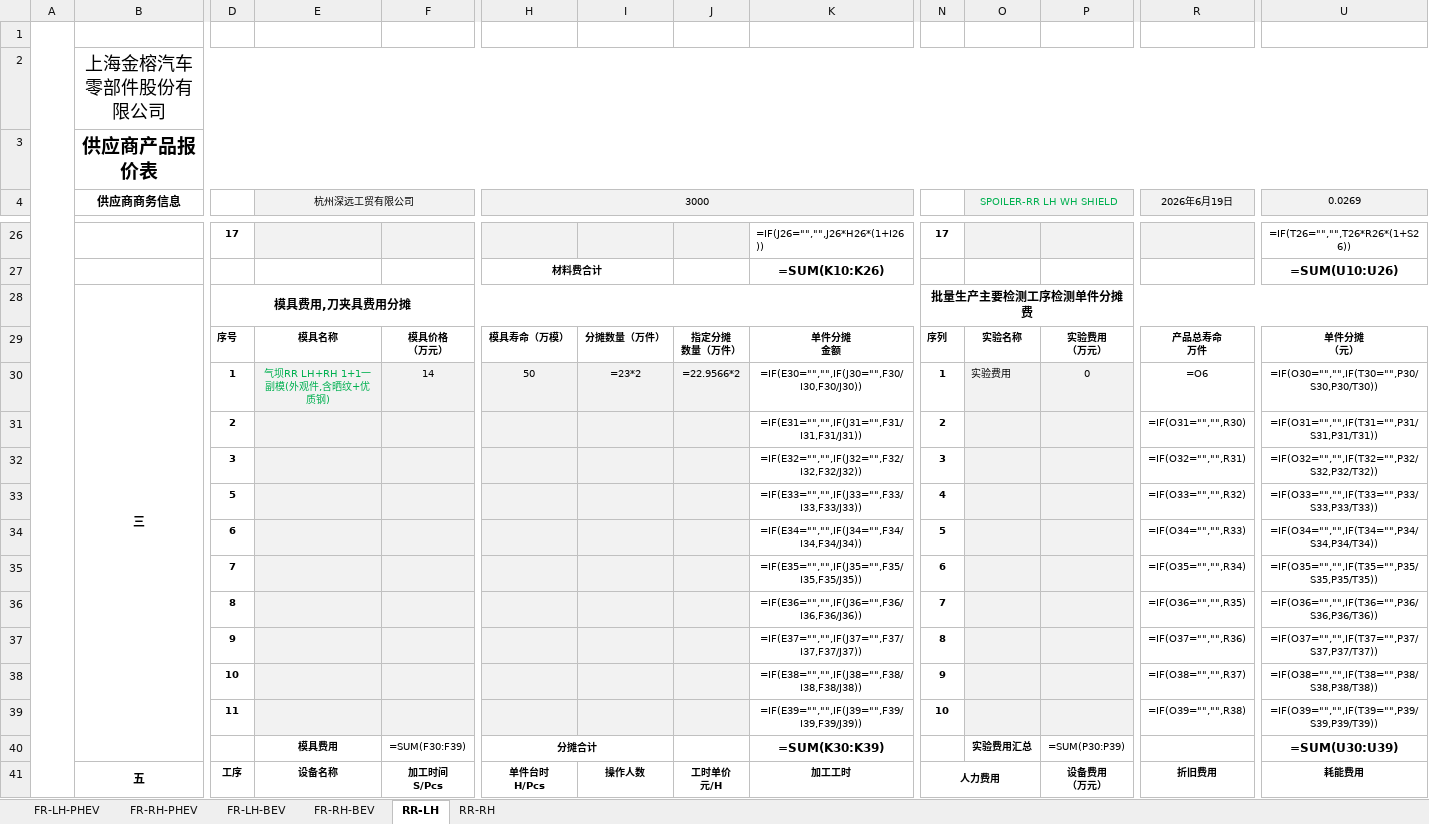
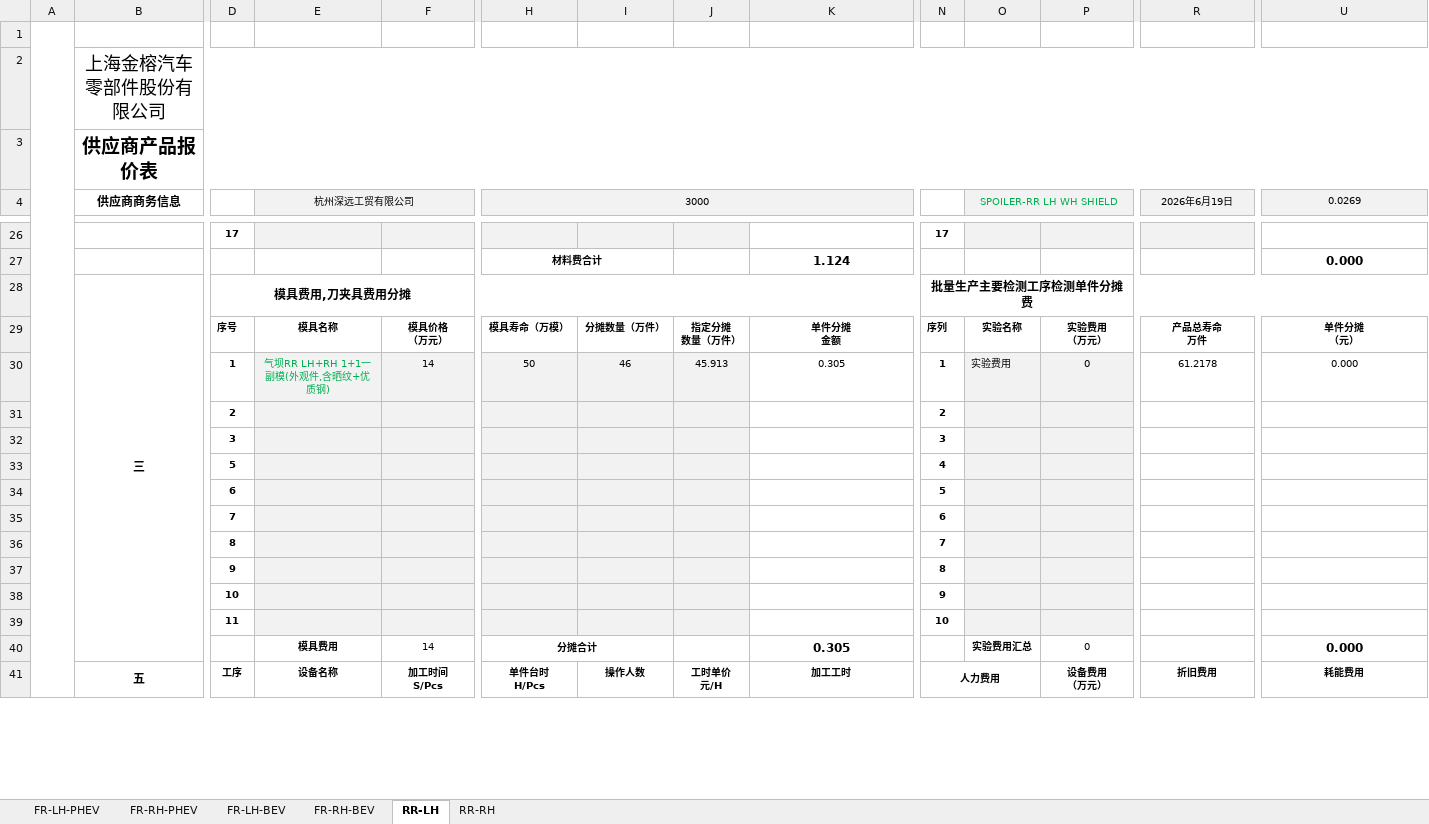
Before and after one commit to siyuanchen0214/shenyuan_work, an Excel workbook: 注塑项目/金榕/GEA轮罩 /GEA轮罩气坝-产品报价表-深远-260619.xlsx, sheet RR-LH, drawn as a sheet; only a part is shown, gaps mark what is left out; values as stored, in another font and other column widths than the file's, no borders; formulas without a stored value are shown as written; removed rows and columns are numbered as before the commit, all else as after; rows hold the shown columns only; the diff covers the shown part only; the diff names each change by its address in the sheet, - before the commit and + after, or states it on an @@ line.

```diff
--- a/注塑项目/金榕/GEA轮罩 /GEA轮罩气坝-产品报价表-深远-260619.xlsx (sheet RR-LH)
+++ b/注塑项目/金榕/GEA轮罩 /GEA轮罩气坝-产品报价表-深远-260619.xlsx (sheet RR-LH)
-K26: =IF(J26="","",J26*H26*(1+I26))
+K26: (empty)
-U26 (0.0269): =IF(T26="","",T26*R26*(1+S26))
+U26 (0.0269): (empty)
-K27: =SUM(K10:K26)
+K27: 1.124
-U27 (0.0269): =SUM(U10:U26)
+U27 (0.0269): 0.000
-I30: =23*2
+I30: 46
-J30: =22.9566*2
+J30: 45.913
-K30: =IF(E30="","",IF(J30="",F30/I30,F30/J30))
+K30: 0.305
-R30 (2026年6月19日): =O6
+R30 (2026年6月19日): 61.2178
-U30 (0.0269): =IF(O30="","",IF(T30="",P30/S30,P30/T30))
+U30 (0.0269): 0.000
-row 31:  |  | 2 |  |  |  |  |  | =IF(E31="","",IF(J31="",F31/I31,F31/J31)) | 2 |  |  | =IF(O31="","",R30) | =IF(O31="","",IF(T31="",P31/S31,P31/T31))
-row 32:  |  | 3 |  |  |  |  |  | =IF(E32="","",IF(J32="",F32/I32,F32/J32)) | 3 |  |  | =IF(O32="","",R31) | =IF(O32="","",IF(T32="",P32/S32,P32/T32))
-row 33:  |  | 5 |  |  |  |  |  | =IF(E33="","",IF(J33="",F33/I33,F33/J33)) | 4 |  |  | =IF(O33="","",R32) | =IF(O33="","",IF(T33="",P33/S33,P33/T33))
-row 34:  |  | 6 |  |  |  |  |  | =IF(E34="","",IF(J34="",F34/I34,F34/J34)) | 5 |  |  | =IF(O34="","",R33) | =IF(O34="","",IF(T34="",P34/S34,P34/T34))
-row 35:  |  | 7 |  |  |  |  |  | =IF(E35="","",IF(J35="",F35/I35,F35/J35)) | 6 |  |  | =IF(O35="","",R34) | =IF(O35="","",IF(T35="",P35/S35,P35/T35))
-row 36:  |  | 8 |  |  |  |  |  | =IF(E36="","",IF(J36="",F36/I36,F36/J36)) | 7 |  |  | =IF(O36="","",R35) | =IF(O36="","",IF(T36="",P36/S36,P36/T36))
-row 37:  |  | 9 |  |  |  |  |  | =IF(E37="","",IF(J37="",F37/I37,F37/J37)) | 8 |  |  | =IF(O37="","",R36) | =IF(O37="","",IF(T37="",P37/S37,P37/T37))
-row 38:  |  | 10 |  |  |  |  |  | =IF(E38="","",IF(J38="",F38/I38,F38/J38)) | 9 |  |  | =IF(O38="","",R37) | =IF(O38="","",IF(T38="",P38/S38,P38/T38))
-row 39:  |  | 11 |  |  |  |  |  | =IF(E39="","",IF(J39="",F39/I39,F39/J39)) | 10 |  |  | =IF(O39="","",R38) | =IF(O39="","",IF(T39="",P39/S39,P39/T39))
-row 40:  |  |  | 模具费用 | =SUM(F30:F39) | 分摊合计 |  |  | =SUM(K30:K39) |  | 实验费用汇总 | =SUM(P30:P39) |  | =SUM(U30:U39)
+row 31:  |  | 2 |  |  |  |  |  |  | 2
+row 32:  |  | 3 |  |  |  |  |  |  | 3
+row 33:  |  | 5 |  |  |  |  |  |  | 4
+row 34:  |  | 6 |  |  |  |  |  |  | 5
+row 35:  |  | 7 |  |  |  |  |  |  | 6
+row 36:  |  | 8 |  |  |  |  |  |  | 7
+row 37:  |  | 9 |  |  |  |  |  |  | 8
+row 38:  |  | 10 |  |  |  |  |  |  | 9
+row 39:  |  | 11 |  |  |  |  |  |  | 10
+row 40:  |  |  | 模具费用 | 14 | 分摊合计 |  |  | 0.305 |  | 实验费用汇总 | 0 |  | 0.000
```
Also changed, not shown: 15 added rows, 15 removed rows and 53 edited cells elsewhere in this sheet, sheet RR-RH, sheet FR-LH-PHEV, sheet FR-RH-PHEV, sheet FR-LH-BEV, sheet FR-RH-BEV, 11 other files.
